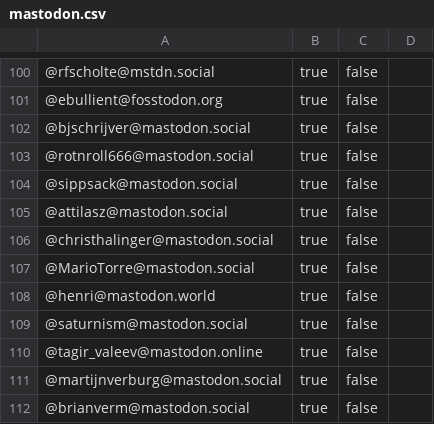
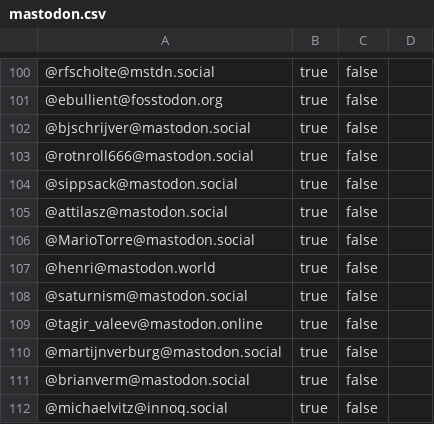
Before and after one commit to aalmiray/java-champions, a CSV file: resources/mastodon.csv, drawn as a sheet; only a part is shown, gaps mark what is left out; the shorter side is filled out with more unchanged rows; the diff names each change by its address in the sheet, - before the commit and + after, or states it on an @@ line.

```diff
--- a/resources/mastodon.csv
+++ b/resources/mastodon.csv
-row 106: @christhalinger@mastodon.social | true | false
```
Also changed, not shown: 3 other files.
